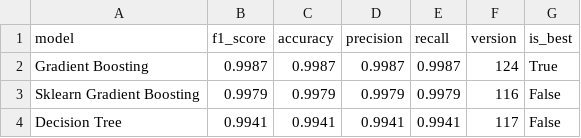
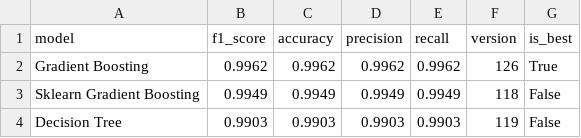
Before and after one commit to saqibahmadsiddiqui/aqi-forecasting-system, a CSV file: data/processed/model_comparison.csv, drawn as a sheet.

```diff
--- a/data/processed/model_comparison.csv
+++ b/data/processed/model_comparison.csv
@@ -1,4 +1,4 @@
 model,f1_score,accuracy,precision,recall,version,is_best
-Gradient Boosting,0.9987,0.9987,0.9987,0.9987,124,True
-Sklearn Gradient Boosting,0.9979,0.9979,0.9979,0.9979,116,False
-Decision Tree,0.9941,0.9941,0.9941,0.9941,117,False
+Gradient Boosting,0.9962,0.9962,0.9962,0.9962,126,True
+Sklearn Gradient Boosting,0.9949,0.9949,0.9949,0.9949,118,False
+Decision Tree,0.9903,0.9903,0.9903,0.9903,119,False
```
Also changed, not shown: data/processed/latest_predictions.csv.
